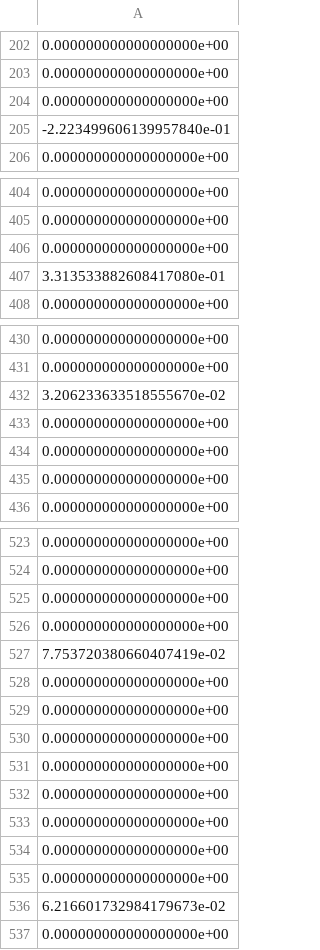
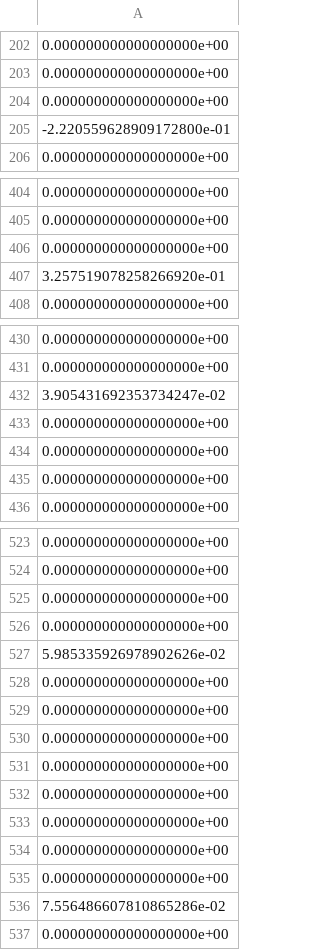
Before and after one commit to RobinsonBeaucour/OptiNonLineaire, a CSV file: TP_1/X.csv, drawn as a sheet; only a part is shown, gaps mark what is left out; the diff covers the shown part only.

```diff
--- a/TP_1/X.csv
+++ b/TP_1/X.csv
@@ -204,3 +204,3 @@
 0.000000000000000000e+00
--2.223499606139957840e-01
+-2.220559628909172800e-01
 0.000000000000000000e+00
@@ -406,3 +406,3 @@
 0.000000000000000000e+00
-3.313533882608417080e-01
+3.257519078258266920e-01
 0.000000000000000000e+00
@@ -431,3 +431,3 @@
 0.000000000000000000e+00
-3.206233633518555670e-02
+3.905431692353734247e-02
 0.000000000000000000e+00
@@ -526,3 +526,3 @@
 0.000000000000000000e+00
-7.753720380660407419e-02
+5.985335926978902626e-02
 0.000000000000000000e+00
@@ -535,3 +535,3 @@
 0.000000000000000000e+00
-6.216601732984179673e-02
+7.556486607810865286e-02
 0.000000000000000000e+00
```
Also changed, not shown: 4 edited cells elsewhere in this file, 2 other files.
